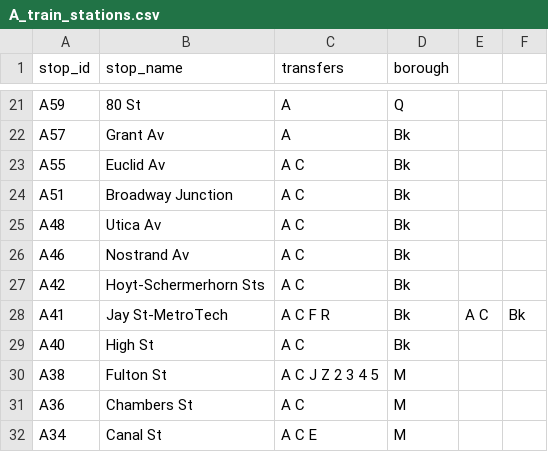
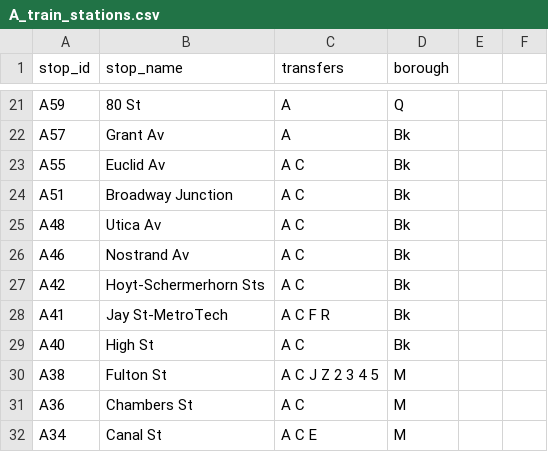
Before and after one commit to NolanSmug/NYC-Subway-Journey-Game, a CSV file: csv/A_train_stations.csv, drawn as a sheet; only a part is shown, gaps mark what is left out.

```diff
--- a/csv/A_train_stations.csv
+++ b/csv/A_train_stations.csv
@@ -27,3 +27,3 @@ A46,Nostrand Av,A C,Bk
 A42,Hoyt-Schermerhorn Sts,A C,Bk
-A41,Jay St-MetroTech,A C F R,Bk,A C,Bk
+A41,Jay St-MetroTech,A C F R,Bk
 A40,High St,A C,Bk
```
Also changed, not shown: csv/C_train_stations.csv, csv/D_train_stations.csv, 8 other files.
